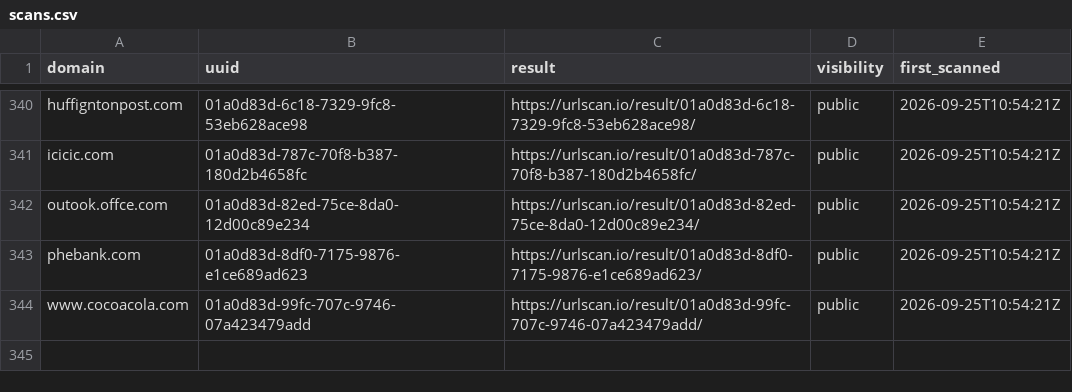
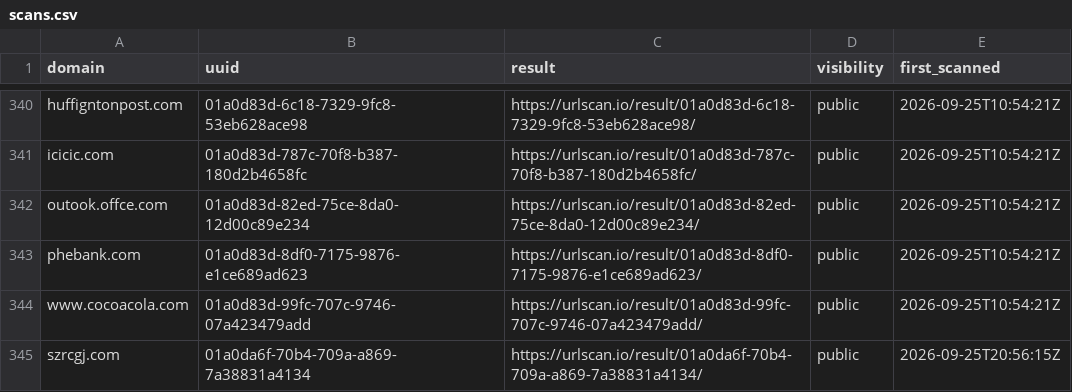
Before and after one commit to malek-alhu/marketplace-phaas-tracker, a CSV file: monitor/scans.csv, drawn as a sheet; only a part is shown, gaps mark what is left out; the diff names each change by its address in the sheet, - before the commit and + after, or states it on an @@ line.

```diff
--- a/monitor/scans.csv
+++ b/monitor/scans.csv
+row 345: szrcgj.com | 01a0da6f-70b4-709a-a869-7a38831a4134 | https://urlscan.io/result/01a0da6f-70b4-709a-a869-7a38831a4134/ | public | 2026-09-25T20:56:15Z
```
Also changed, not shown: monitor/discovered.csv, monitor/findings.csv, 3 other files.
